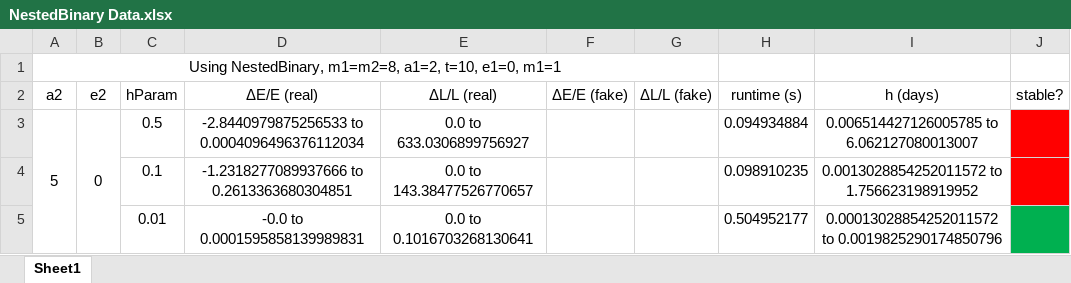
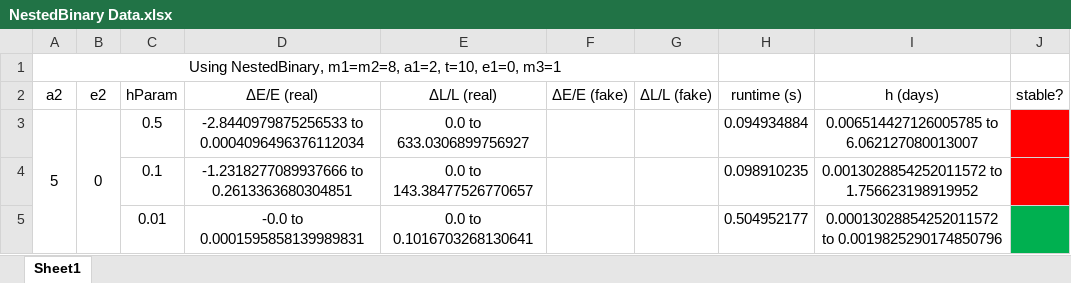
Before and after one commit to annesin/AstroResearch, an Excel workbook: NestedBinary Data.xlsx, sheet Sheet1, drawn as a sheet; only a part is shown; values as stored, in another font and other column widths than the file's, no borders; the diff names each change by its address in the sheet, - before the commit and + after, or states it on an @@ line.

Commit message:
Added saving to Excel Sheet

```diff
--- a/NestedBinary Data.xlsx (sheet Sheet1)
+++ b/NestedBinary Data.xlsx (sheet Sheet1)
-A1 (a2): …t=10, e1=0, m1=1
+A1 (a2): …t=10, e1=0, m3=1
```
Also changed, not shown: 3 other files.
